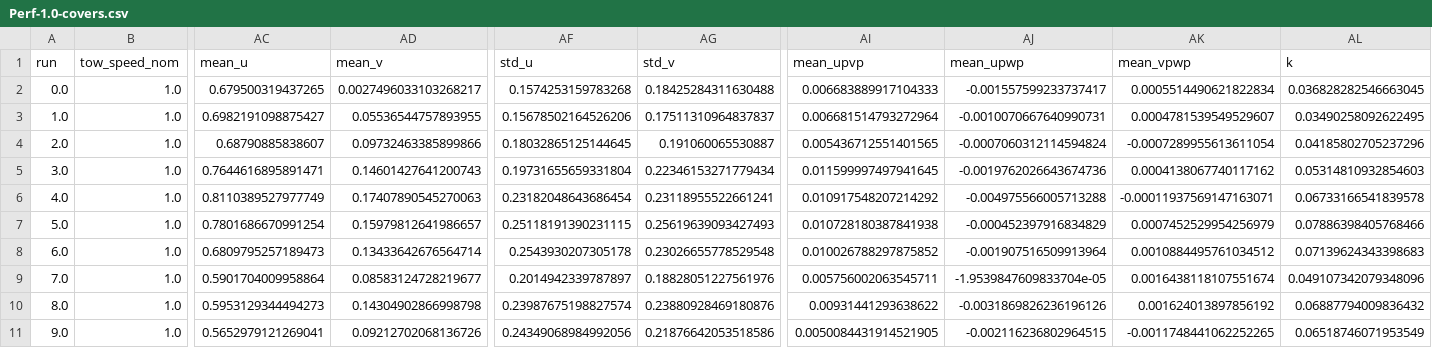
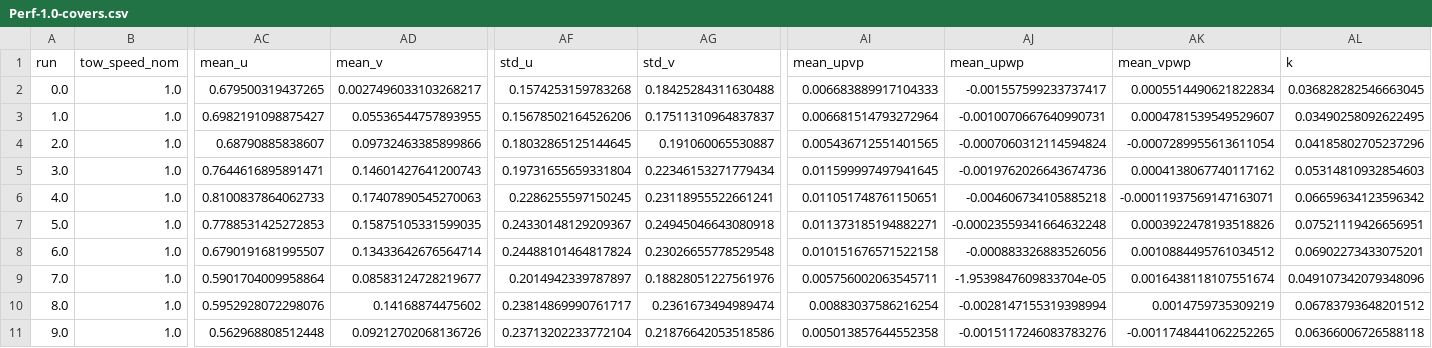
Before and after one commit to UNH-CORE/RM2-tow-tank, a CSV file: Data/Processed/Perf-1.0-covers.csv, drawn as a sheet; only a part is shown, gaps mark what is left out; the diff covers the shown part only; the diff names each change by its address in the sheet, - before the commit and + after, or states it on an @@ line.

```diff
--- a/Data/Processed/Perf-1.0-covers.csv
+++ b/Data/Processed/Perf-1.0-covers.csv
-AC6 (mean_u): 0.8110389527977749
+AC6 (mean_u): 0.8100837864062733
-AF6 (std_u): 0.23182048643686454
+AF6 (std_u): 0.2286255597150245
-AI6 (mean_upvp): 0.010917548207214292
+AI6 (mean_upvp): 0.011051748761150651
-AJ6 (mean_upwp): -0.004975566005713288
+AJ6 (mean_upwp): -0.004606734105885218
-AL6 (k): 0.06733166541839578
+AL6 (k): 0.06659634123596342
-AC7 (mean_u): 0.7801686670991254
+AC7 (mean_u): 0.7788531425272853
-AD7 (mean_v): 0.15979812641986657
+AD7 (mean_v): 0.15875105331599035
-AF7 (std_u): 0.25118191390231115
+AF7 (std_u): 0.24330148129209367
-AG7 (std_v): 0.25619639093427493
+AG7 (std_v): 0.24945046643080918
-AI7 (mean_upvp): 0.010728180387841938
+AI7 (mean_upvp): 0.011373185194882271
-AJ7 (mean_upwp): -0.000452397916834829
+AJ7 (mean_upwp): -0.00023559341664632248
-AK7 (mean_vpwp): 0.0007452529954256979
+AK7 (mean_vpwp): 0.0003922478193518826
-AL7 (k): 0.07886398405768466
+AL7 (k): 0.07521119426656951
-AC8 (mean_u): 0.6809795257189473
+AC8 (mean_u): 0.6790191681995507
-AF8 (std_u): 0.2543930207305178
+AF8 (std_u): 0.24488101464817824
-AI8 (mean_upvp): 0.010026788297875852
+AI8 (mean_upvp): 0.010151676571522158
-AJ8 (mean_upwp): -0.001907516509913964
+AJ8 (mean_upwp): -0.000883326883526056
-AL8 (k): 0.07139624343398683
+AL8 (k): 0.06902273433075201
-AC10 (mean_u): 0.5953129344494273
+AC10 (mean_u): 0.5952928072298076
-AD10 (mean_v): 0.14304902866998798
+AD10 (mean_v): 0.14168874475602
-AF10 (std_u): 0.23987675198827574
+AF10 (std_u): 0.23814869990761717
-AG10 (std_v): 0.23880928469180876
+AG10 (std_v): 0.2361673494989474
-AI10 (mean_upvp): 0.00931441293638622
+AI10 (mean_upvp): 0.00883037586216254
-AJ10 (mean_upwp): -0.0031869826236196126
+AJ10 (mean_upwp): -0.0028147155319398994
-AK10 (mean_vpwp): 0.001624013897856192
+AK10 (mean_vpwp): 0.0014759735309219
-AL10 (k): 0.06887794009836432
+AL10 (k): 0.06783793648201512
-AC11 (mean_u): 0.5652979121269041
+AC11 (mean_u): 0.562968808512448
-AF11 (std_u): 0.24349068984992056
+AF11 (std_u): 0.23713202233772104
-AI11 (mean_upvp): 0.0050084431914521905
+AI11 (mean_upvp): 0.005013857644552358
-AJ11 (mean_upwp): -0.002116236802964515
+AJ11 (mean_upwp): -0.0015117246083783276
-AL11 (k): 0.06518746071953549
+AL11 (k): 0.06366006726588118
```
Also changed, not shown: 55 edited cells elsewhere in this file, Data/Processed/Perf-1.0-no-blades-covers.csv, Data/Processed/Perf-1.2-b.csv, 4 other files.
